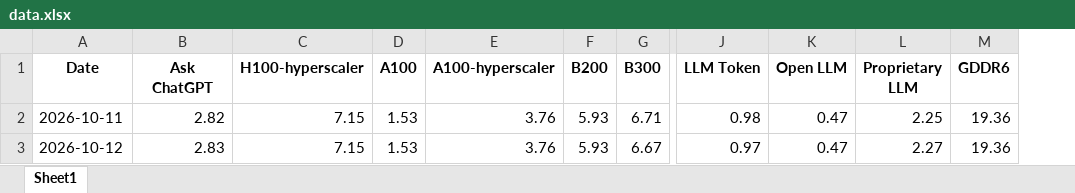
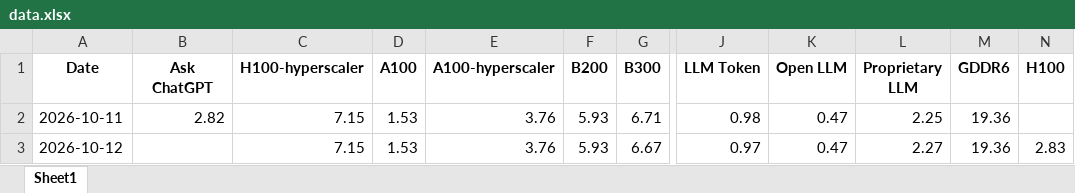
Before and after one commit to flandre576-cpu/gpu-index-dashboard, an Excel workbook: data.xlsx, sheet Sheet1, drawn as a sheet; only a part is shown, gaps mark what is left out; values as stored, in another font and other column widths than the file's, no borders; the diff names each change by its address in the sheet, - before the commit and + after, or states it on an @@ line.

```diff
--- a/data.xlsx (sheet Sheet1)
+++ b/data.xlsx (sheet Sheet1)
+column N (H100), row 3: 2.83
-B3 (Ask ChatGPT): 2.83
+B3 (Ask ChatGPT): (empty)
```
Also changed, not shown: 1 other file.
